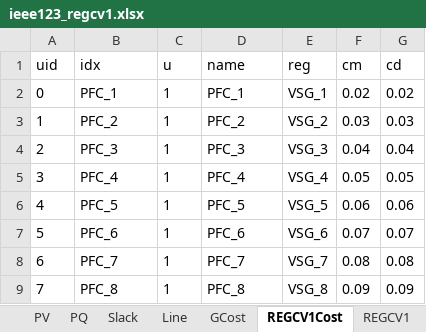
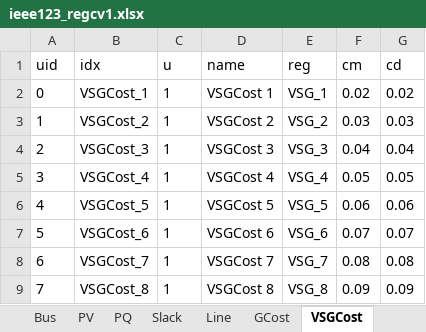
Before and after one commit to CURENT/ams, an Excel workbook: ams/cases/ieee123/ieee123_regcv1.xlsx, sheet VSGCost, drawn as a sheet; values as stored, in another font and other column widths than the file's, no borders; the diff names each change by its address in the sheet, - before the commit and + after, or states it on an @@ line.

Commit message:
Cleanup cases

```diff
--- a/ams/cases/ieee123/ieee123_regcv1.xlsx (sheet VSGCost)
+++ b/ams/cases/ieee123/ieee123_regcv1.xlsx (sheet VSGCost)
-sheet tab: REGCV1Cost
+sheet tab: VSGCost
-B2 (idx): PFC_1
+B2 (idx): VSGCost_1
-D2 (name): PFC_1
+D2 (name): VSGCost 1
-B3 (idx): PFC_2
+B3 (idx): VSGCost_2
-D3 (name): PFC_2
+D3 (name): VSGCost 2
-B4 (idx): PFC_3
+B4 (idx): VSGCost_3
-D4 (name): PFC_3
+D4 (name): VSGCost 3
-B5 (idx): PFC_4
+B5 (idx): VSGCost_4
-D5 (name): PFC_4
+D5 (name): VSGCost 4
-B6 (idx): PFC_5
+B6 (idx): VSGCost_5
-D6 (name): PFC_5
+D6 (name): VSGCost 5
-B7 (idx): PFC_6
+B7 (idx): VSGCost_6
-D7 (name): PFC_6
+D7 (name): VSGCost 6
-B8 (idx): PFC_7
+B8 (idx): VSGCost_7
-D8 (name): PFC_7
+D8 (name): VSGCost 7
-B9 (idx): PFC_8
+B9 (idx): VSGCost_8
-D9 (name): PFC_8
+D9 (name): VSGCost 8
```
